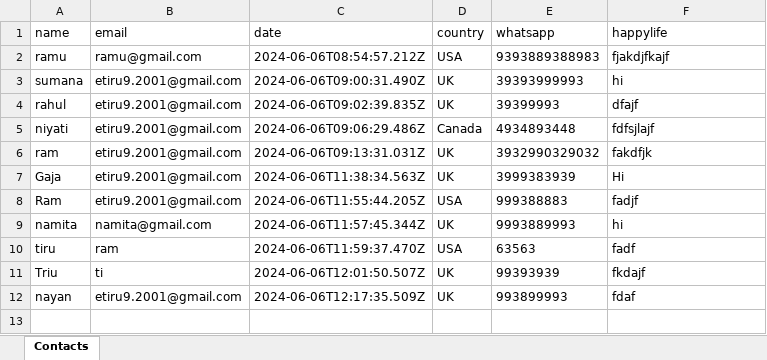
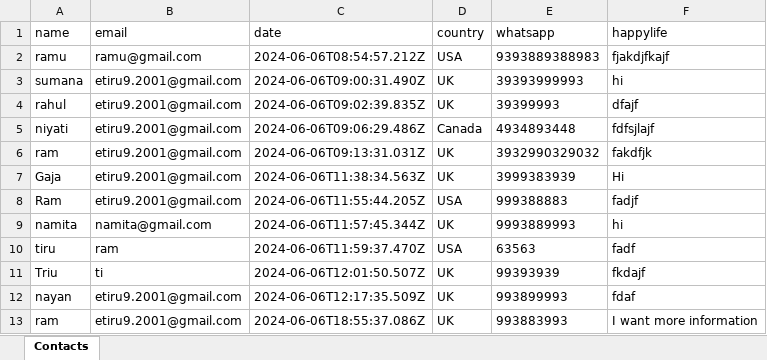
Before and after one commit to tiru-2001/indianTherapi, an Excel workbook: backend/data/contacts.xlsx, sheet Contacts, drawn as a sheet; values as stored, in another font and other column widths than the file's, no borders; the diff names each change by its address in the sheet, - before the commit and + after, or states it on an @@ line.

```diff
--- a/backend/data/contacts.xlsx (sheet Contacts)
+++ b/backend/data/contacts.xlsx (sheet Contacts)
+row 13: ram | etiru9.2001@gmail.com | 2024-06-06T18:55:37.086Z | UK | 993883993 | I want more information
```
Also changed, not shown: 3 other files.
